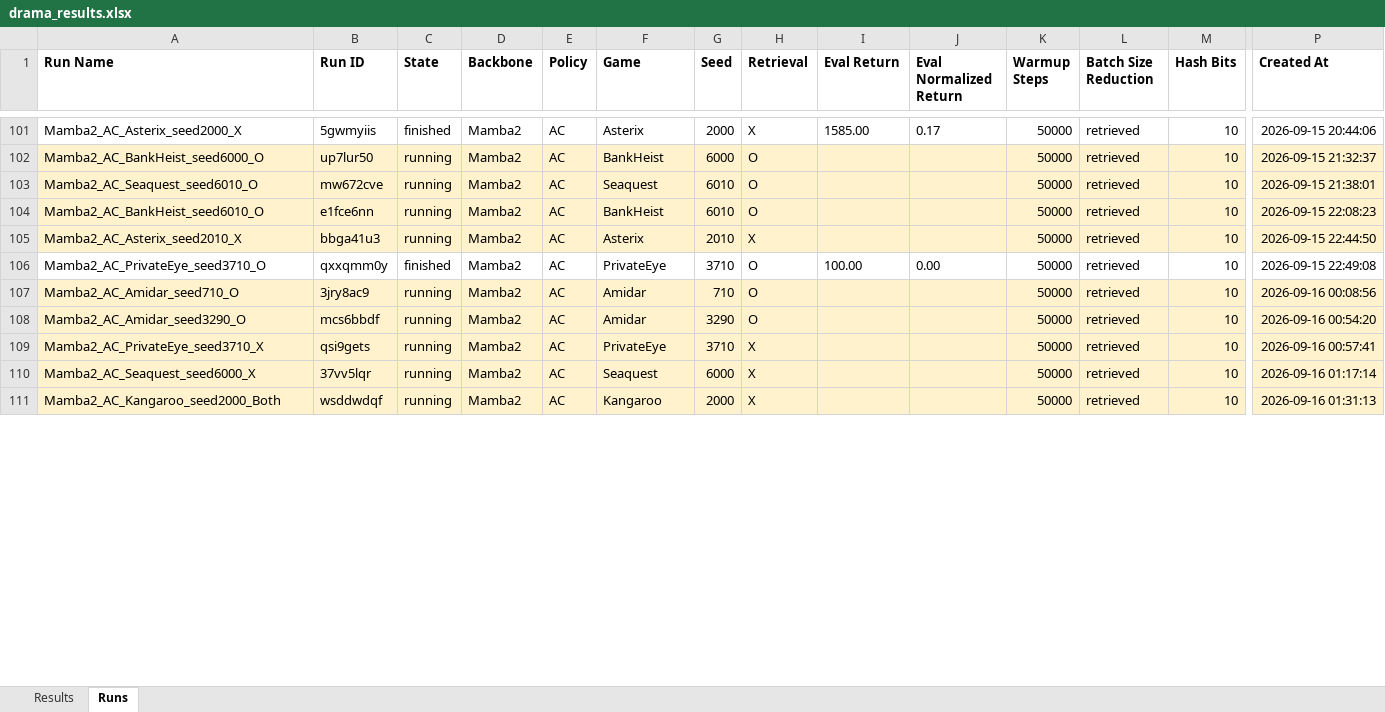
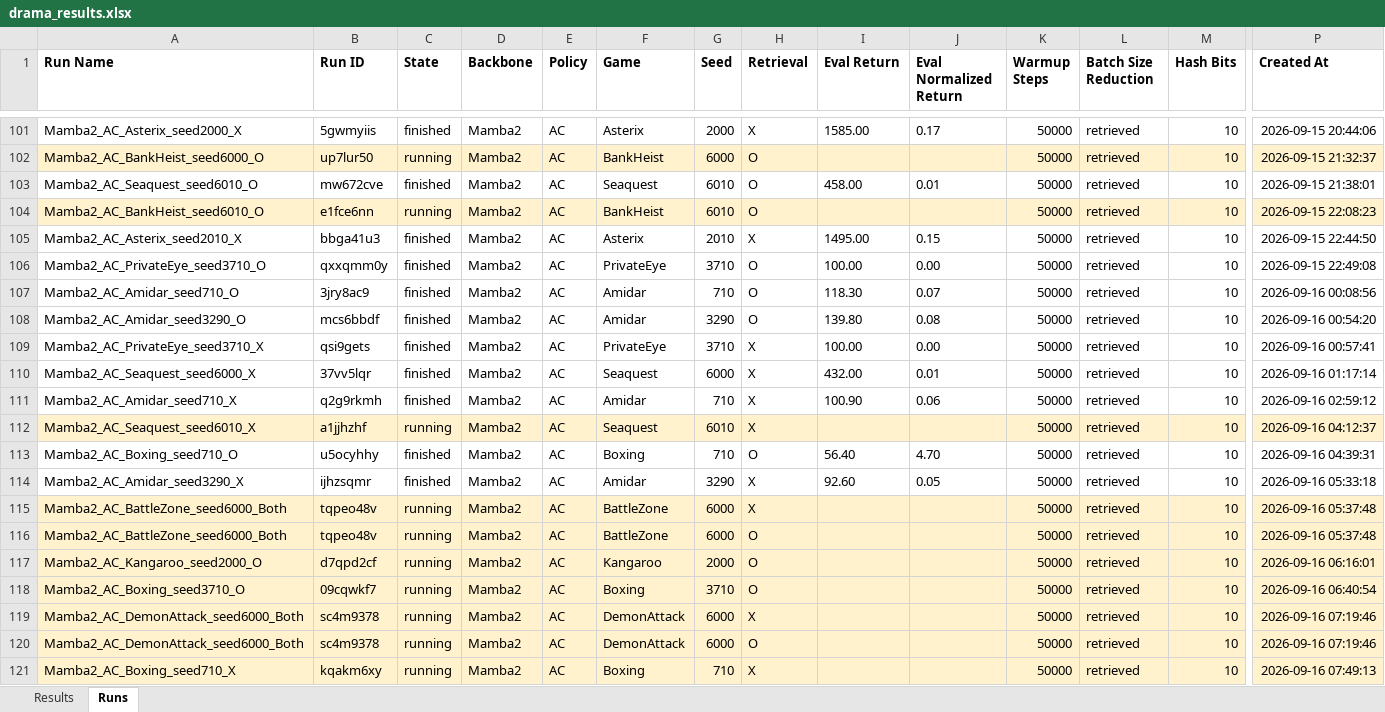
Before and after one commit to wrrte/Drama, an Excel workbook: results/drama_results.xlsx, sheet Runs, drawn as a sheet; only a part is shown, gaps mark what is left out; values as stored, in another font and other column widths than the file's, no borders; addresses are those after the commit; rows hold the shown columns only; the diff covers the shown part only; the diff names each change by its address in the sheet, - before the commit and + after, or states it on an @@ line.

```diff
--- a/results/drama_results.xlsx (sheet Runs)
+++ b/results/drama_results.xlsx (sheet Runs)
-A103:P103 fill: #FFF2CC
+A103:P103 fill: none
-C103 (State): running
+C103 (State): finished
-I103 (Eval Return): (empty)
+I103 (Eval Return): 458.00
-J103 (Eval Normalized Return): (empty)
+J103 (Eval Normalized Return): 0.01
-A105:P105 fill: #FFF2CC
+A105:P105 fill: none
-C105 (State): running
+C105 (State): finished
-I105 (Eval Return): (empty)
+I105 (Eval Return): 1495.00
-J105 (Eval Normalized Return): (empty)
+J105 (Eval Normalized Return): 0.15
-A107:P110 fill: #FFF2CC
+A107:P110 fill: none
-C107:C110 (State): running
+C107:C110 (State): finished
-I107 (Eval Return): (empty)
+I107 (Eval Return): 118.30
-J107 (Eval Normalized Return): (empty)
+J107 (Eval Normalized Return): 0.07
-I108 (Eval Return): (empty)
+I108 (Eval Return): 139.80
-J108 (Eval Normalized Return): (empty)
+J108 (Eval Normalized Return): 0.08
-I109 (Eval Return): (empty)
+I109 (Eval Return): 100.00
-J109 (Eval Normalized Return): (empty)
+J109 (Eval Normalized Return): 0.00
-I110 (Eval Return): (empty)
+I110 (Eval Return): 432.00
-J110 (Eval Normalized Return): (empty)
+J110 (Eval Normalized Return): 0.01
+row 111: Mamba2_AC_Amidar_seed710_X | q2g9rkmh | finished | Mamba2 | AC | Amidar | 710 | X | 100.90 | 0.06 | 50000 | retrieved | 10 | 2026-09-16 02:59:12
+row 112: Mamba2_AC_Seaquest_seed6010_X | a1jjhzhf | running | Mamba2 | AC | Seaquest | 6010 | X |  |  | 50000 | retrieved | 10 | 2026-09-16 04:12:37
+row 113: Mamba2_AC_Boxing_seed710_O | u5ocyhhy | finished | Mamba2 | AC | Boxing | 710 | O | 56.40 | 4.70 | 50000 | retrieved | 10 | 2026-09-16 04:39:31
+row 114: Mamba2_AC_Amidar_seed3290_X | ijhzsqmr | finished | Mamba2 | AC | Amidar | 3290 | X | 92.60 | 0.05 | 50000 | retrieved | 10 | 2026-09-16 05:33:18
+row 115: Mamba2_AC_BattleZone_seed6000_Both | tqpeo48v | running | Mamba2 | AC | BattleZone | 6000 | X |  |  | 50000 | retrieved | 10 | 2026-09-16 05:37:48
+row 116: Mamba2_AC_BattleZone_seed6000_Both | tqpeo48v | running | Mamba2 | AC | BattleZone | 6000 | O |  |  | 50000 | retrieved | 10 | 2026-09-16 05:37:48
-A117 (Run Name): Mamba2_AC_Kangaroo_seed2000_Both
+A117 (Run Name): Mamba2_AC_Kangaroo_seed2000_O
-B117 (Run ID): wsddwdqf
+B117 (Run ID): d7qpd2cf
-H117 (Retrieval): X
+H117 (Retrieval): O
-P117 (Created At): 2026-09-16 01:31:13
+P117 (Created At): 2026-09-16 06:16:01
+row 118: Mamba2_AC_Boxing_seed3710_O | 09cqwkf7 | running | Mamba2 | AC | Boxing | 3710 | O |  |  | 50000 | retrieved | 10 | 2026-09-16 06:40:54
+row 119: Mamba2_AC_DemonAttack_seed6000_Both | sc4m9378 | running | Mamba2 | AC | DemonAttack | 6000 | X |  |  | 50000 | retrieved | 10 | 2026-09-16 07:19:46
+row 120: Mamba2_AC_DemonAttack_seed6000_Both | sc4m9378 | running | Mamba2 | AC | DemonAttack | 6000 | O |  |  | 50000 | retrieved | 10 | 2026-09-16 07:19:46
+row 121: Mamba2_AC_Boxing_seed710_X | kqakm6xy | running | Mamba2 | AC | Boxing | 710 | X |  |  | 50000 | retrieved | 10 | 2026-09-16 07:49:13
```
Also changed, not shown: 4 edited cells and cell formats elsewhere in this sheet, sheet Results, 2 other files.
